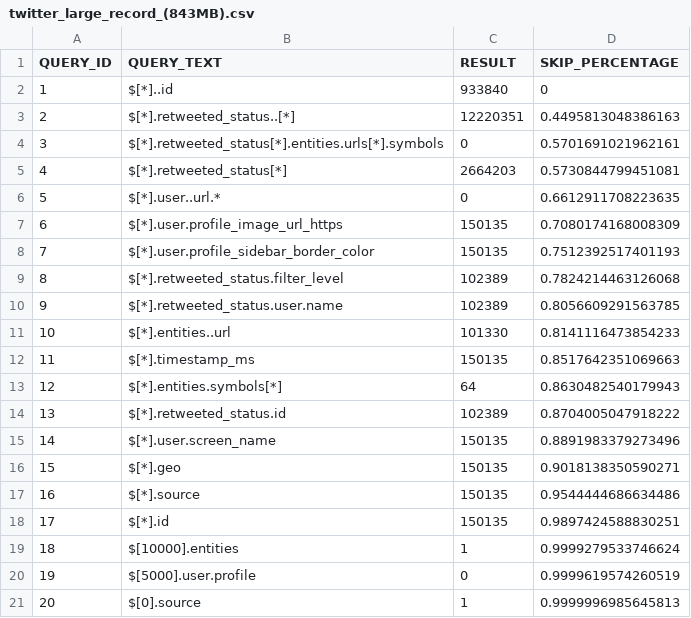
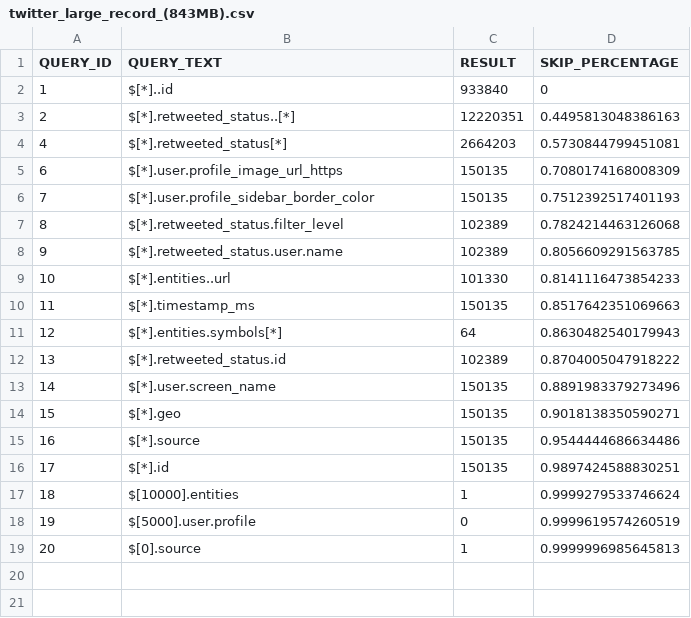
Before and after one commit to KraftRicardo/rsonpath, a CSV file: res/query/twitter_large_record_(843MB).csv, drawn as a sheet; the diff names each change by its address in the sheet, - before the commit and + after, or states it on an @@ line.

```diff
--- a/res/query/twitter_large_record_(843MB).csv
+++ b/res/query/twitter_large_record_(843MB).csv
-row 4: 3 | $[*].retweeted_status[*].entities.urls[*].symbols | 0 | 0.5701691021962161
-row 6: 5 | $[*].user..url.* | 0 | 0.6612911708223635
```
Also changed, not shown: res/query/bestbuy_large_record_(1GB).csv, 10 other files.
